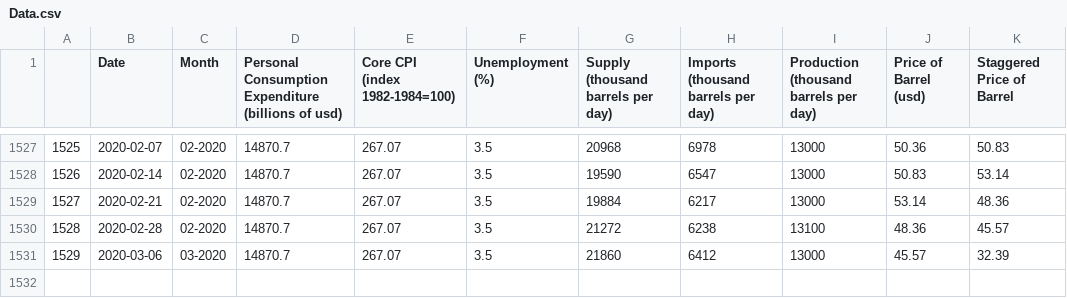
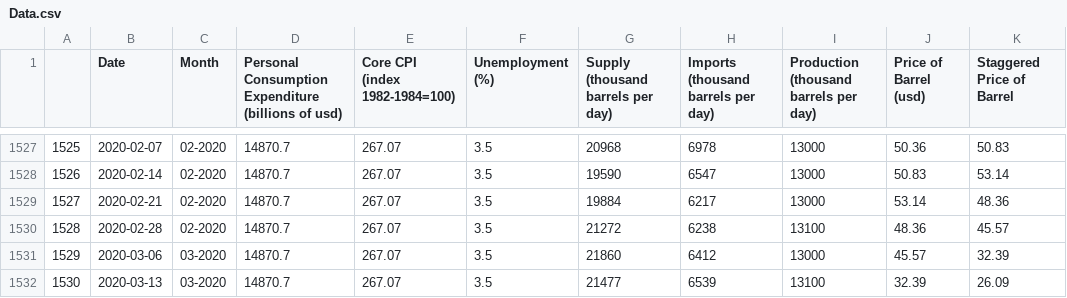
Before and after one commit to dtewhite/Oil-Price-Projections, a CSV file: Data.csv, drawn as a sheet; only a part is shown, gaps mark what is left out.

```diff
--- a/Data.csv
+++ b/Data.csv
@@ -1531 +1531,2 @@
 1529,2020-03-06,03-2020,14870.7,267.07,3.5,21860,6412,13000,45.57,32.39
+1530,2020-03-13,03-2020,14870.7,267.07,3.5,21477,6539,13100,32.39,26.09
```
Also changed, not shown: 2 other files.
